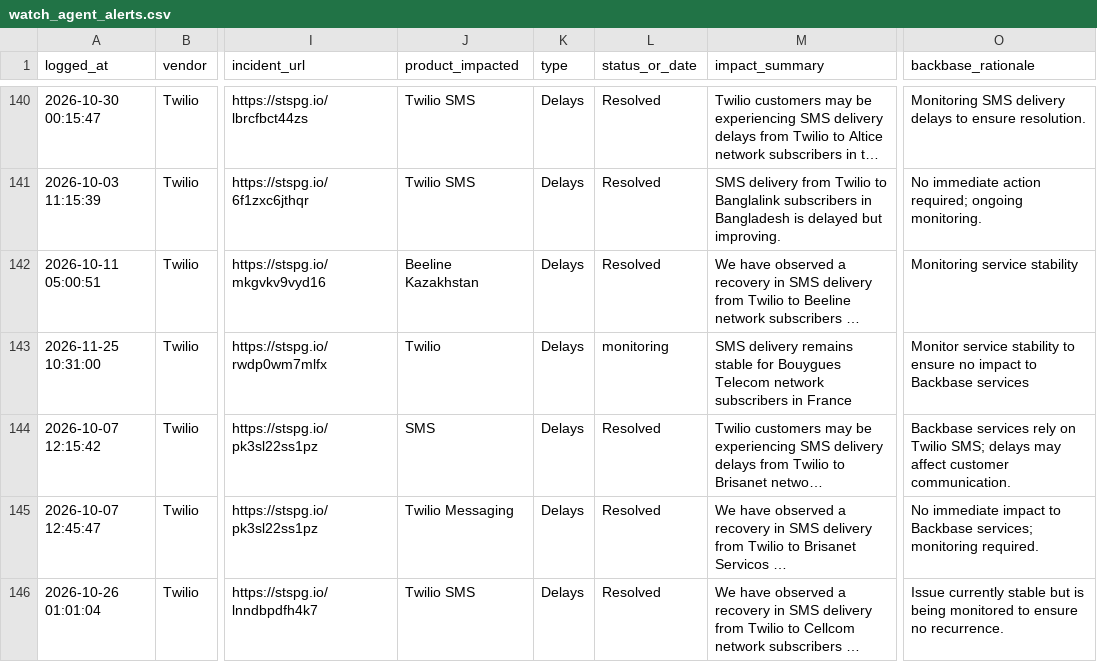
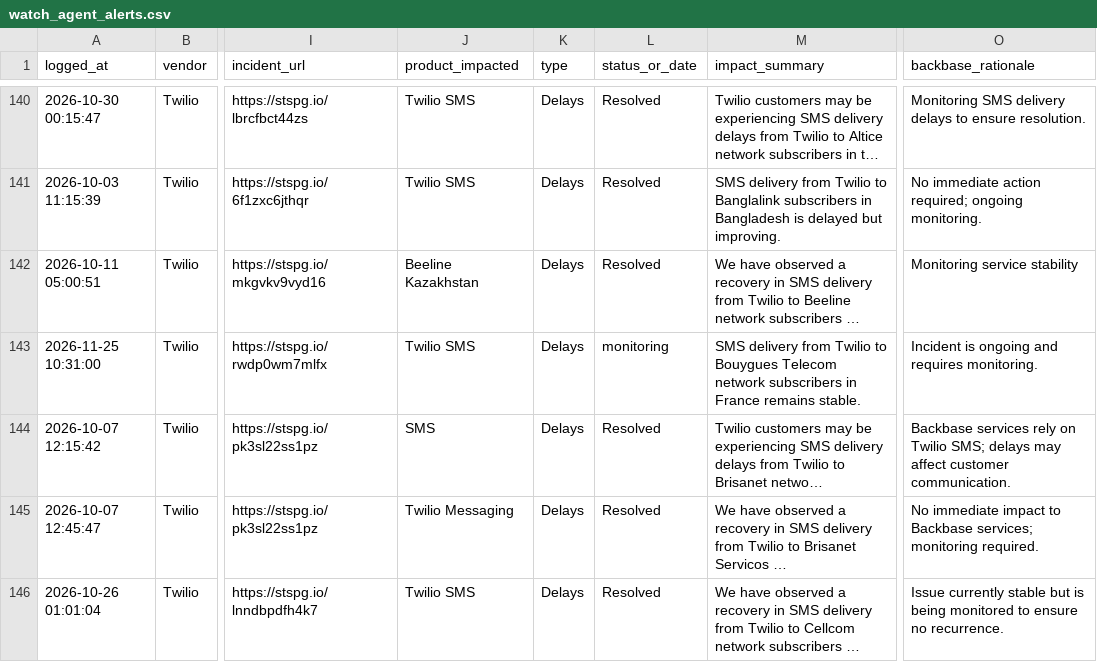
Before and after one commit to abhishek883388/ai_watch_marketplace, a CSV file: watch_agent_alerts.csv, drawn as a sheet; only a part is shown, gaps mark what is left out; long unchanged cells end in …; the diff covers the shown part only; the diff names each change by its address in the sheet, - before the commit and + after, or states it on an @@ line.

```diff
--- a/watch_agent_alerts.csv
+++ b/watch_agent_alerts.csv
-J143 (product_impacted): Twilio
+J143 (product_impacted): Twilio SMS
-M143 (impact_summary): SMS delivery remains stable for Bouygues Telecom network subscribers in France
+M143 (impact_summary): SMS delivery from Twilio to Bouygues Telecom network subscribers in France remains stable.
-O143 (backbase_rationale): Monitor service stability to ensure no impact to Backbase services
+O143 (backbase_rationale): Incident is ongoing and requires monitoring.
```
Also changed, not shown: 12 edited cells elsewhere in this file, zendesk_watch_agent_alerts.csv.
